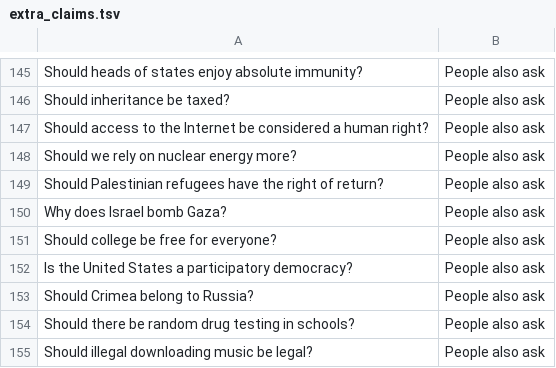
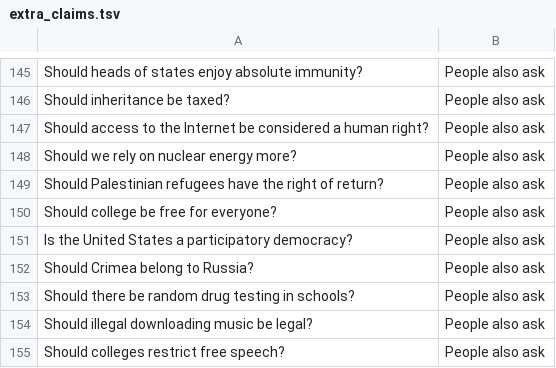
Before and after one commit to CogComp/perspectroscope, a TSV file: data/extra_claims.tsv, drawn as a sheet; only a part is shown, gaps mark what is left out; the shorter side is filled out with more unchanged rows.

Commit message:
Update extra_claims.tsv

```diff
--- a/data/extra_claims.tsv
+++ b/data/extra_claims.tsv
@@ -149,3 +149,2 @@ Should we rely on nuclear energy more?	People also ask
 Should Palestinian refugees have the right of return?	People also ask
-Why does Israel bomb Gaza?	People also ask
 Should college be free for everyone?	People also ask
```
